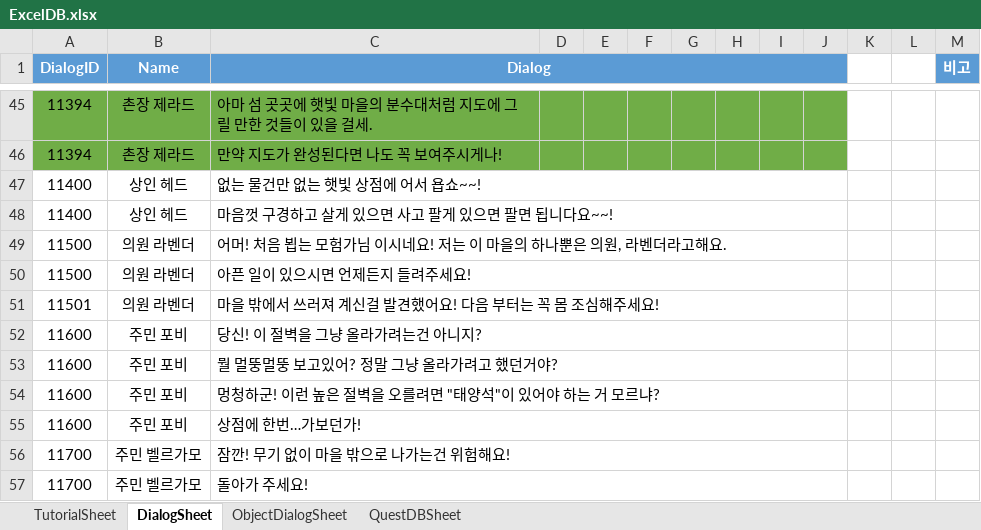
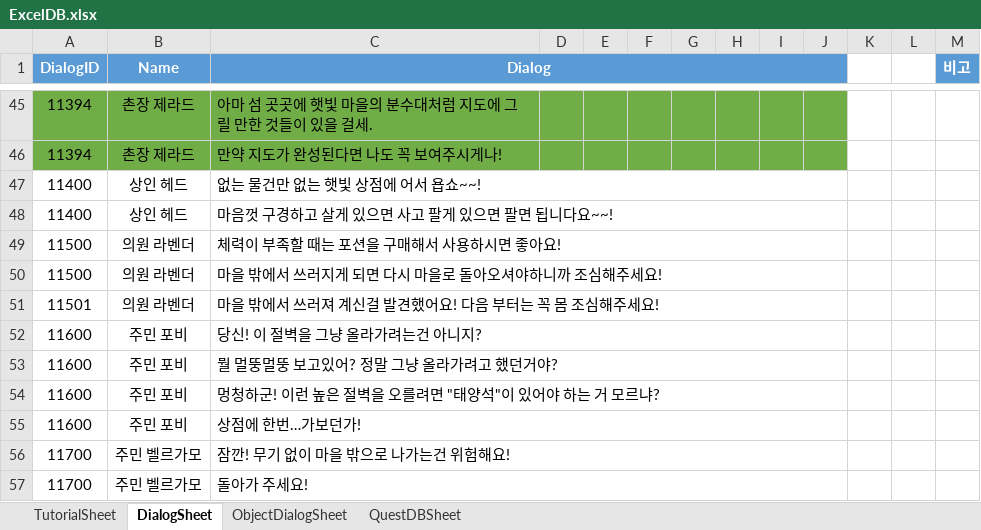
Before and after one commit to Jang-Sijin/Project_SummerBreak, an Excel workbook: Assets/Resources/DB/ExcelDB/ExcelDB.xlsx, sheet DialogSheet, drawn as a sheet; only a part is shown, gaps mark what is left out; values as stored, in another font and other column widths than the file's, no borders; the diff names each change by its address in the sheet, - before the commit and + after, or states it on an @@ line.

```diff
--- a/Assets/Resources/DB/ExcelDB/ExcelDB.xlsx (sheet DialogSheet)
+++ b/Assets/Resources/DB/ExcelDB/ExcelDB.xlsx (sheet DialogSheet)
-C49 (Dialog): 어머! 처음 뵙는 모험가님 이시네요! 저는 이 마을의 하나뿐은 의원, 라벤더라고해요.
+C49 (Dialog): 체력이 부족할 때는 포션을 구매해서 사용하시면 좋아요!
-C50 (Dialog): 아픈 일이 있으시면 언제든지 들려주세요!
+C50 (Dialog): 마을 밖에서 쓰러지게 되면 다시 마을로 돌아오셔야하니까 조심해주세요!
```
Also changed, not shown: 51 other files.
